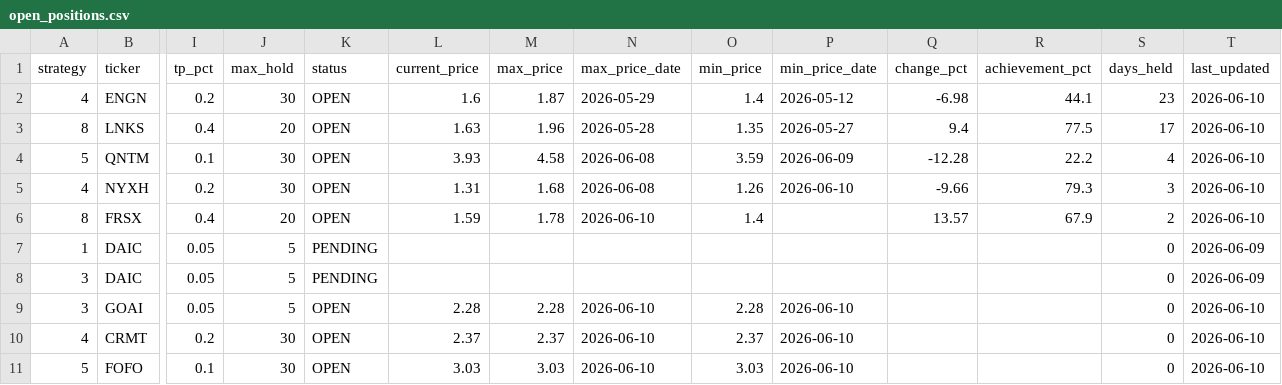
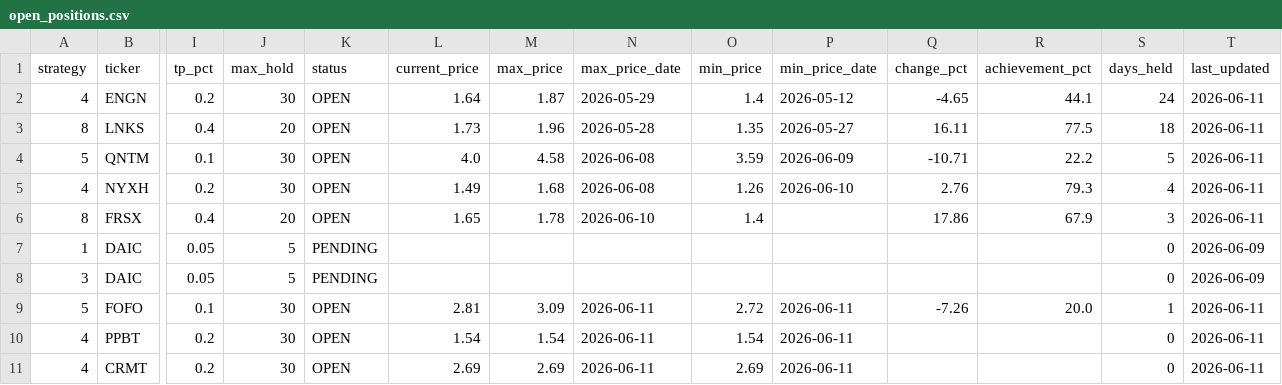
Before and after one commit to jayc950807/surge-scanner, a CSV file: data/open_positions.csv, drawn as a sheet; only a part is shown, gaps mark what is left out; removed rows and columns are numbered as before the commit, all else as after; rows hold the shown columns only; the diff names each change by its address in the sheet, - before the commit and + after, or states it on an @@ line.

```diff
--- a/data/open_positions.csv
+++ b/data/open_positions.csv
-L2 (current_price): 1.6
+L2 (current_price): 1.64
-Q2 (change_pct): -6.98
+Q2 (change_pct): -4.65
-S2 (days_held): 23
+S2 (days_held): 24
-T2:T6 (last_updated): 2026-06-10
+T2:T6 (last_updated): 2026-06-11
-L3 (current_price): 1.63
+L3 (current_price): 1.73
-Q3 (change_pct): 9.4
+Q3 (change_pct): 16.11
-S3 (days_held): 17
+S3 (days_held): 18
-L4 (current_price): 3.93
+L4 (current_price): 4.0
-Q4 (change_pct): -12.28
+Q4 (change_pct): -10.71
-S4 (days_held): 4
+S4 (days_held): 5
-L5 (current_price): 1.31
+L5 (current_price): 1.49
-Q5 (change_pct): -9.66
+Q5 (change_pct): 2.76
-S5 (days_held): 3
+S5 (days_held): 4
-L6 (current_price): 1.59
+L6 (current_price): 1.65
-Q6 (change_pct): 13.57
+Q6 (change_pct): 17.86
-S6 (days_held): 2
+S6 (days_held): 3
-row 9: 3 | GOAI | 0.05 | 5 | OPEN | 2.28 | 2.28 | 2026-06-10 | 2.28 | 2026-06-10 |  |  | 0 | 2026-06-10
-row 10: 4 | CRMT | 0.2 | 30 | OPEN | 2.37 | 2.37 | 2026-06-10 | 2.37 | 2026-06-10 |  |  | 0 | 2026-06-10
-L9 (current_price): 3.03
+L9 (current_price): 2.81
-M9 (max_price): 3.03
+M9 (max_price): 3.09
-N9 (max_price_date): 2026-06-10
+N9 (max_price_date): 2026-06-11
-O9 (min_price): 3.03
+O9 (min_price): 2.72
-P9 (min_price_date): 2026-06-10
+P9 (min_price_date): 2026-06-11
-Q9 (change_pct): (empty)
+Q9 (change_pct): -7.26
-R9 (achievement_pct): (empty)
+R9 (achievement_pct): 20.0
-S9 (days_held): 0
+S9 (days_held): 1
-T9 (last_updated): 2026-06-10
+T9 (last_updated): 2026-06-11
+row 10: 4 | PPBT | 0.2 | 30 | OPEN | 1.54 | 1.54 | 2026-06-11 | 1.54 | 2026-06-11 |  |  | 0 | 2026-06-11
+row 11: 4 | CRMT | 0.2 | 30 | OPEN | 2.69 | 2.69 | 2026-06-11 | 2.69 | 2026-06-11 |  |  | 0 | 2026-06-11
```
Also changed, not shown: data/closed_positions.csv, data/history.csv, 3 other files.
